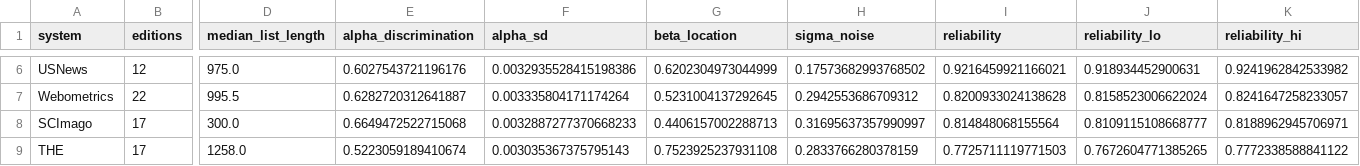
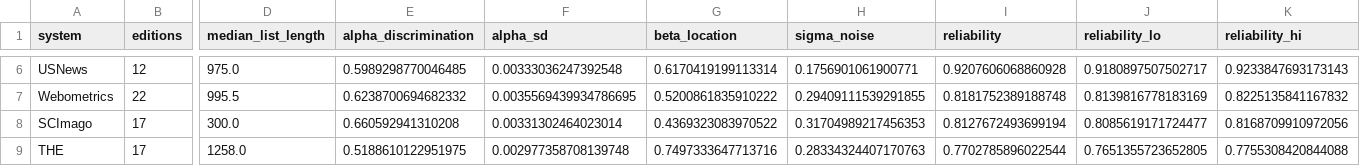
Before and after one commit to lobsterbush/rankings, a CSV file: data/item_parameters.csv, drawn as a sheet; only a part is shown, gaps mark what is left out; the diff covers the shown part only; the diff names each change by its address in the sheet, - before the commit and + after, or states it on an @@ line.

```diff
--- a/data/item_parameters.csv
+++ b/data/item_parameters.csv
-E6 (alpha_discrimination): 0.6027543721196176
+E6 (alpha_discrimination): 0.5989298770046485
-F6 (alpha_sd): 0.0032935528415198386
+F6 (alpha_sd): 0.00333036247392548
-G6 (beta_location): 0.6202304973044999
+G6 (beta_location): 0.6170419199113314
-H6 (sigma_noise): 0.17573682993768502
+H6 (sigma_noise): 0.1756901061900771
-I6 (reliability): 0.9216459921166021
+I6 (reliability): 0.9207606068860928
-J6 (reliability_lo): 0.918934452900631
+J6 (reliability_lo): 0.9180897507502717
-K6 (reliability_hi): 0.9241962842533982
+K6 (reliability_hi): 0.9233847693173143
-E7 (alpha_discrimination): 0.6282720312641887
+E7 (alpha_discrimination): 0.6238700694682332
-F7 (alpha_sd): 0.003335804171174264
+F7 (alpha_sd): 0.0035569439934786695
-G7 (beta_location): 0.5231004137292645
+G7 (beta_location): 0.5200861835910222
-H7 (sigma_noise): 0.2942553686709312
+H7 (sigma_noise): 0.29409111539291855
-I7 (reliability): 0.8200933024138628
+I7 (reliability): 0.8181752389188748
-J7 (reliability_lo): 0.8158523006622024
+J7 (reliability_lo): 0.8139816778183169
-K7 (reliability_hi): 0.8241647258233057
+K7 (reliability_hi): 0.8225135841167832
-E8 (alpha_discrimination): 0.6649472522715068
+E8 (alpha_discrimination): 0.660592941310208
-F8 (alpha_sd): 0.0032887277370668233
+F8 (alpha_sd): 0.00331302464023014
-G8 (beta_location): 0.4406157002288713
+G8 (beta_location): 0.4369323083970522
-H8 (sigma_noise): 0.31695637357990997
+H8 (sigma_noise): 0.31704989217456353
-I8 (reliability): 0.814848068155564
+I8 (reliability): 0.8127672493699194
-J8 (reliability_lo): 0.8109115108668777
+J8 (reliability_lo): 0.8085619171724477
-K8 (reliability_hi): 0.8188962945706971
+K8 (reliability_hi): 0.8168709910972056
-E9 (alpha_discrimination): 0.5223059189410674
+E9 (alpha_discrimination): 0.5188610122951975
-F9 (alpha_sd): 0.003035367375795143
+F9 (alpha_sd): 0.002977358708139748
-G9 (beta_location): 0.7523925237931108
+G9 (beta_location): 0.7497333647713716
-H9 (sigma_noise): 0.2833766280378159
+H9 (sigma_noise): 0.28334324407170763
-I9 (reliability): 0.7725711119771503
+I9 (reliability): 0.7702785896022544
-J9 (reliability_lo): 0.7672604771385265
+J9 (reliability_lo): 0.7651355723652805
-K9 (reliability_hi): 0.7772338588841122
+K9 (reliability_hi): 0.7755308420844088
```
Also changed, not shown: 70 edited cells elsewhere in this file, data/dept_item_parameters.csv, data/edition_summary.csv, 20 other files.
